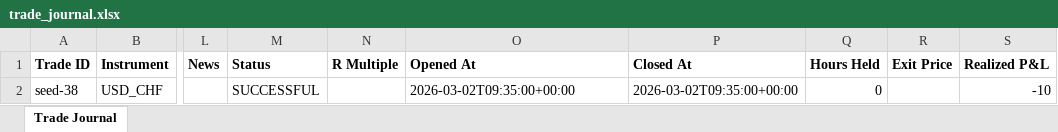
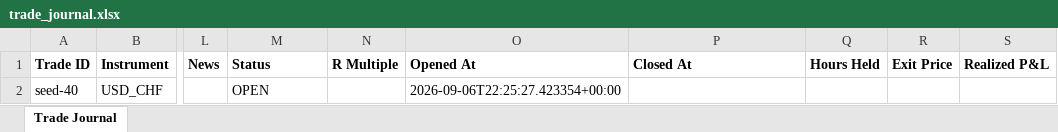
Before and after one commit to wxthesparthaaa/Claude-Trade-Agent, an Excel workbook: trade_journal.xlsx, sheet Trade Journal, drawn as a sheet; only a part is shown, gaps mark what is left out; values as stored, in another font and other column widths than the file's, no borders; the diff names each change by its address in the sheet, - before the commit and + after, or states it on an @@ line.

Commit message:
Update trade_journal.xlsx

```diff
--- a/trade_journal.xlsx (sheet Trade Journal)
+++ b/trade_journal.xlsx (sheet Trade Journal)
-A2 (Trade ID): seed-38
+A2 (Trade ID): seed-40
-M2 (Status): SUCCESSFUL
+M2 (Status): OPEN
-O2 (Opened At): 2026-03-02T09:35:00+00:00
+O2 (Opened At): 2026-09-06T22:25:27.423354+00:00
-P2 (Closed At): 2026-03-02T09:35:00+00:00
+P2 (Closed At): (empty)
-Q2 (Hours Held): 0
+Q2 (Hours Held): (empty)
-S2 (Realized P&L): -10
+S2 (Realized P&L): (empty)
```
